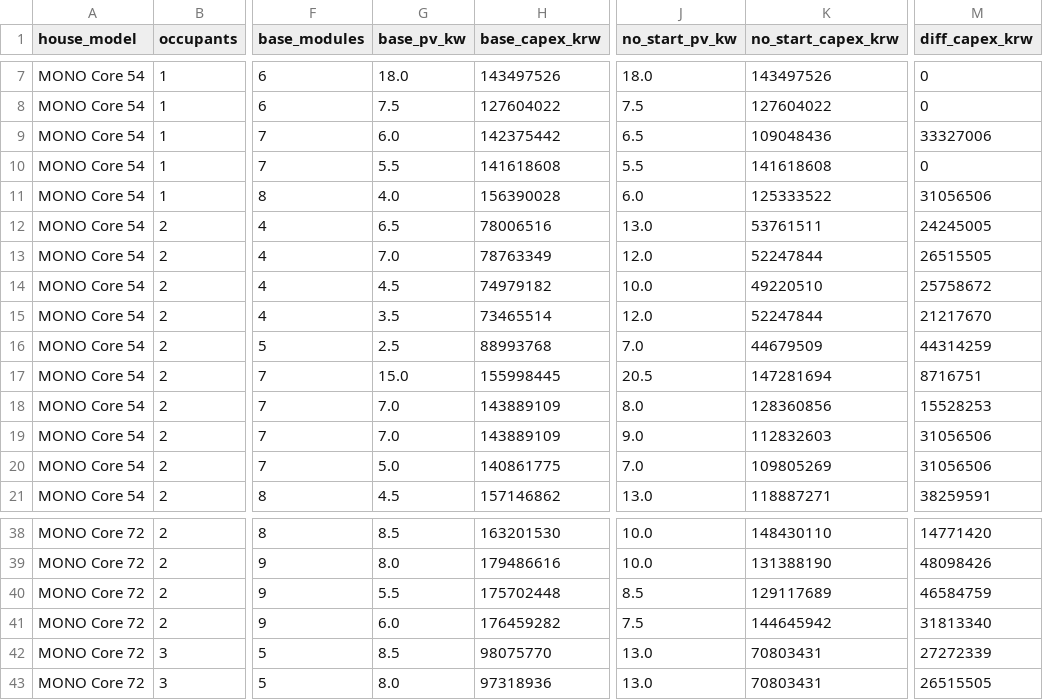
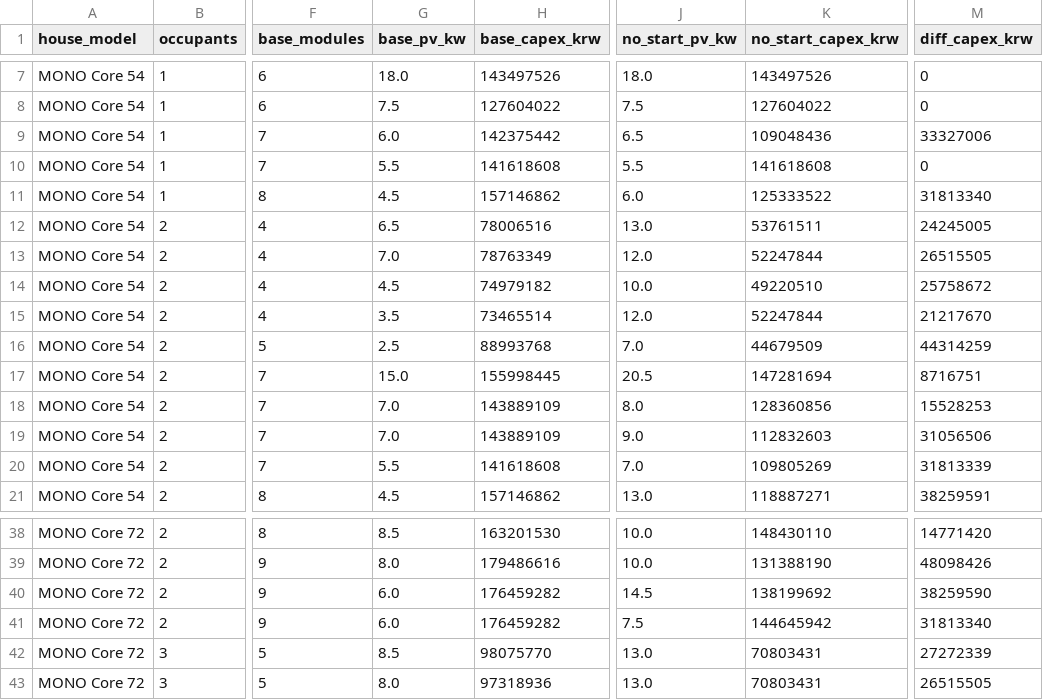
Before and after one commit to martinchoi85-lang/sc-roi-simulator, a CSV file: korea/output/ze_no_start_constraint.csv, drawn as a sheet; only a part is shown, gaps mark what is left out; the diff names each change by its address in the sheet, - before the commit and + after, or states it on an @@ line.

```diff
--- a/korea/output/ze_no_start_constraint.csv
+++ b/korea/output/ze_no_start_constraint.csv
-G11 (base_pv_kw): 4.0
+G11 (base_pv_kw): 4.5
-H11 (base_capex_krw): 156390028
+H11 (base_capex_krw): 157146862
-M11 (diff_capex_krw): 31056506
+M11 (diff_capex_krw): 31813340
-G20 (base_pv_kw): 5.0
+G20 (base_pv_kw): 5.5
-H20 (base_capex_krw): 140861775
+H20 (base_capex_krw): 141618608
-M20 (diff_capex_krw): 31056506
+M20 (diff_capex_krw): 31813339
-G40 (base_pv_kw): 5.5
+G40 (base_pv_kw): 6.0
-H40 (base_capex_krw): 175702448
+H40 (base_capex_krw): 176459282
-J40 (no_start_pv_kw): 8.5
+J40 (no_start_pv_kw): 14.5
-K40 (no_start_capex_krw): 129117689
+K40 (no_start_capex_krw): 138199692
-M40 (diff_capex_krw): 46584759
+M40 (diff_capex_krw): 38259590
```
Also changed, not shown: korea/output/energy_comparison.csv, korea/output/results_all.csv, 8 other files.
